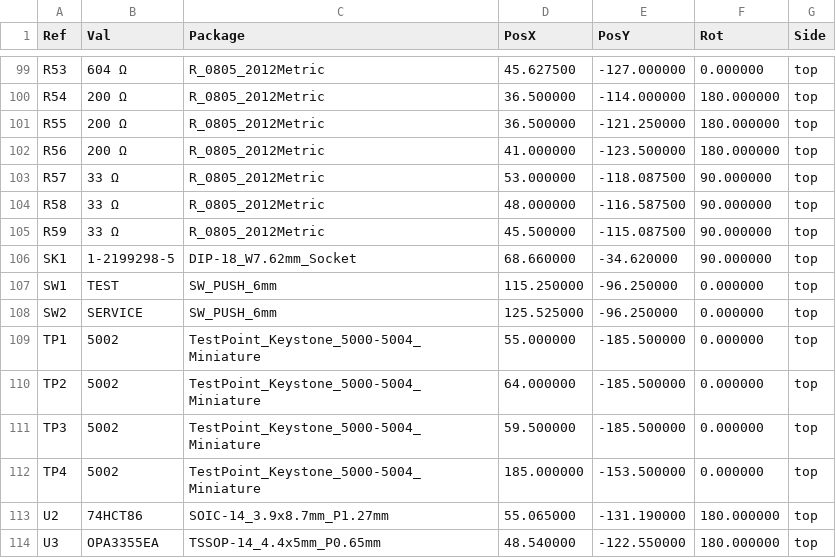
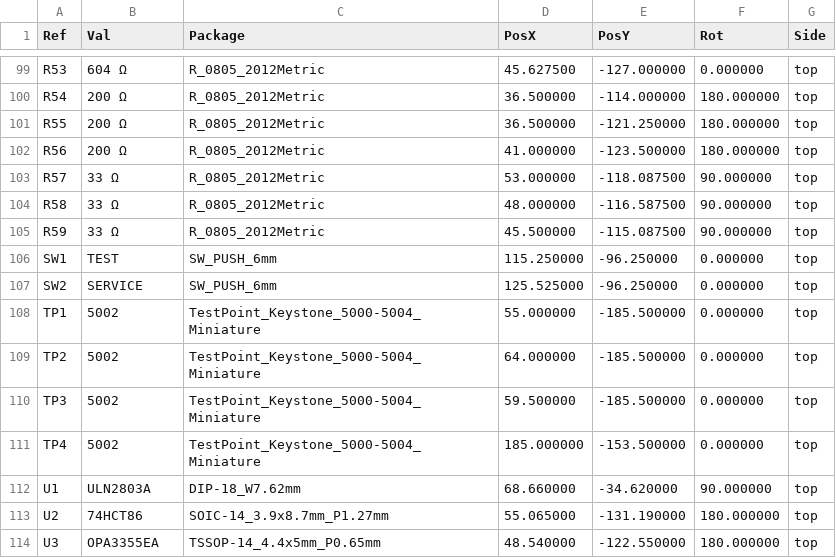
Before and after one commit to Maillouski/M2-IO-Emulator-Board, a CSV file: fabrication/m2-io-emulator-board-pos.csv, drawn as a sheet; only a part is shown, gaps mark what is left out; removed rows and columns are numbered as before the commit, all else as after; the diff names each change by its address in the sheet, - before the commit and + after, or states it on an @@ line.

```diff
--- a/fabrication/m2-io-emulator-board-pos.csv
+++ b/fabrication/m2-io-emulator-board-pos.csv
-row 106: SK1 | 1-2199298-5 | DIP-18_W7.62mm_Socket | 68.660000 | -34.620000 | 90.000000 | top
+row 112: U1 | ULN2803A | DIP-18_W7.62mm | 68.660000 | -34.620000 | 90.000000 | top
```
Also changed, not shown: bom/BOM-digikey.csv, 28 other files.
